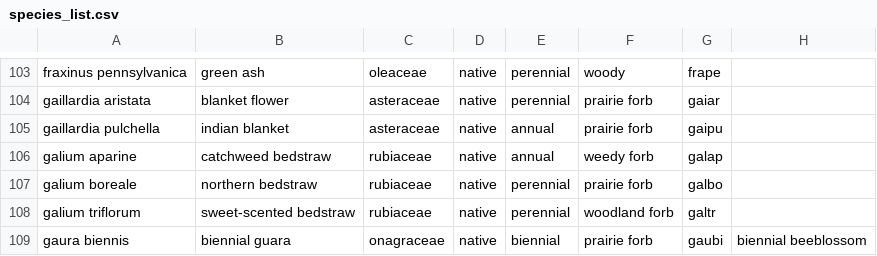
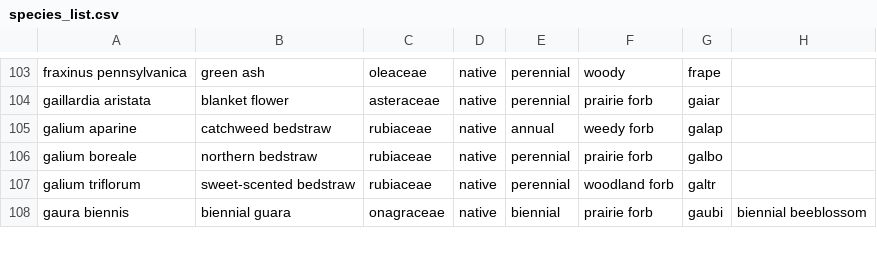
Before and after one commit to lydiaPenglish/STRIPS2veg, a CSV file: data-raw/species_list.csv, drawn as a sheet; only a part is shown, gaps mark what is left out; the diff names each change by its address in the sheet, - before the commit and + after, or states it on an @@ line.

```diff
--- a/data-raw/species_list.csv
+++ b/data-raw/species_list.csv
-row 105: gaillardia pulchella | indian blanket | asteraceae | native | annual | prairie forb | gaipu
```
Also changed, not shown: 4 other files.
